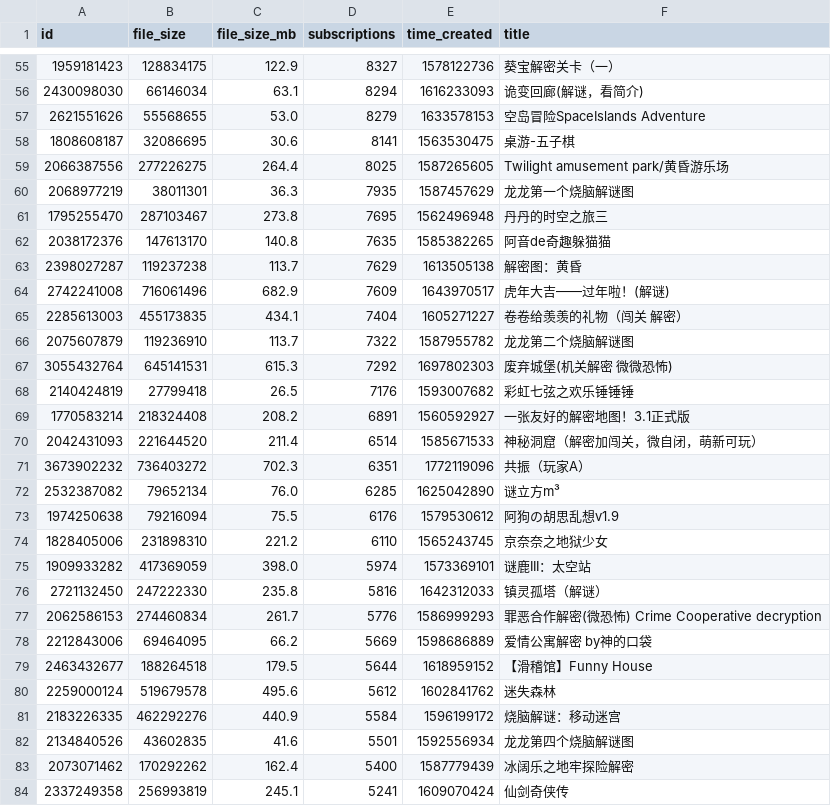
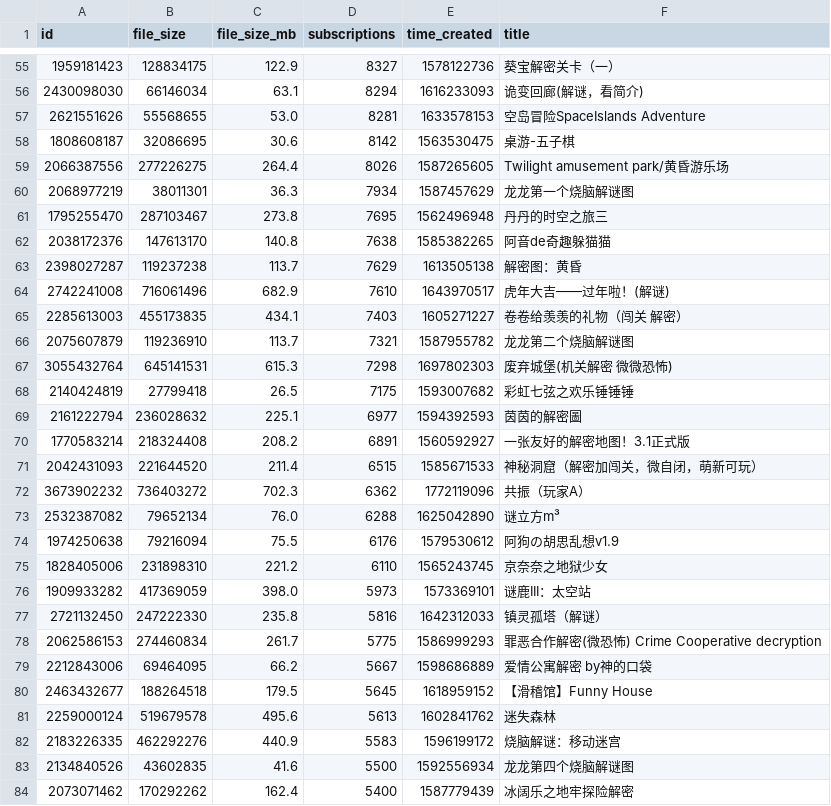
Before and after one commit to kang-png/YxModDll-Static, a TSV file: WorkshopMaps/maps_puzzle.tsv, drawn as a sheet; only a part is shown, gaps mark what is left out; the shorter side is filled out with more unchanged rows; the diff covers the shown part only.

```diff
--- a/WorkshopMaps/maps_puzzle.tsv
+++ b/WorkshopMaps/maps_puzzle.tsv
@@ -56,28 +56,29 @@ id	file_size	file_size_mb	subscriptions	time_created	title
 2430098030	66146034	63.1	8294	1616233093	诡变回廊(解谜，看简介)
-2621551626	55568655	53.0	8279	1633578153	空岛冒险SpaceIslands Adventure
-1808608187	32086695	30.6	8141	1563530475	桌游-五子棋
-2066387556	277226275	264.4	8025	1587265605	Twilight amusement park/黄昏游乐场
-2068977219	38011301	36.3	7935	1587457629	龙龙第一个烧脑解谜图
+2621551626	55568655	53.0	8281	1633578153	空岛冒险SpaceIslands Adventure
+1808608187	32086695	30.6	8142	1563530475	桌游-五子棋
+2066387556	277226275	264.4	8026	1587265605	Twilight amusement park/黄昏游乐场
+2068977219	38011301	36.3	7934	1587457629	龙龙第一个烧脑解谜图
 1795255470	287103467	273.8	7695	1562496948	丹丹的时空之旅三
-2038172376	147613170	140.8	7635	1585382265	阿音de奇趣躲猫猫
+2038172376	147613170	140.8	7638	1585382265	阿音de奇趣躲猫猫
 2398027287	119237238	113.7	7629	1613505138	解密图：黄昏
-2742241008	716061496	682.9	7609	1643970517	虎年大吉——过年啦！(解谜)
-2285613003	455173835	434.1	7404	1605271227	卷卷给羡羡的礼物（闯关 解密）
-2075607879	119236910	113.7	7322	1587955782	龙龙第二个烧脑解谜图
-3055432764	645141531	615.3	7292	1697802303	废弃城堡(机关解密 微微恐怖)
-2140424819	27799418	26.5	7176	1593007682	彩虹七弦之欢乐锤锤锤
+2742241008	716061496	682.9	7610	1643970517	虎年大吉——过年啦！(解谜)
+2285613003	455173835	434.1	7403	1605271227	卷卷给羡羡的礼物（闯关 解密）
+2075607879	119236910	113.7	7321	1587955782	龙龙第二个烧脑解谜图
+3055432764	645141531	615.3	7298	1697802303	废弃城堡(机关解密 微微恐怖)
+2140424819	27799418	26.5	7175	1593007682	彩虹七弦之欢乐锤锤锤
+2161222794	236028632	225.1	6977	1594392593	茵茵的解密圖
 1770583214	218324408	208.2	6891	1560592927	一张友好的解密地图！3.1正式版
-2042431093	221644520	211.4	6514	1585671533	神秘洞窟（解密加闯关，微自闭，萌新可玩）
-3673902232	736403272	702.3	6351	1772119096	共振（玩家A）
-2532387082	79652134	76.0	6285	1625042890	谜立方m³
+2042431093	221644520	211.4	6515	1585671533	神秘洞窟（解密加闯关，微自闭，萌新可玩）
+3673902232	736403272	702.3	6362	1772119096	共振（玩家A）
+2532387082	79652134	76.0	6288	1625042890	谜立方m³
 1974250638	79216094	75.5	6176	1579530612	阿狗の胡思乱想v1.9
 1828405006	231898310	221.2	6110	1565243745	京奈奈之地狱少女
-1909933282	417369059	398.0	5974	1573369101	谜鹿III：太空站
+1909933282	417369059	398.0	5973	1573369101	谜鹿III：太空站
 2721132450	247222330	235.8	5816	1642312033	镇灵孤塔（解谜）
-2062586153	274460834	261.7	5776	1586999293	罪恶合作解密(微恐怖) Crime Cooperative decryption
-2212843006	69464095	66.2	5669	1598686889	爱情公寓解密 by神的口袋
-2463432677	188264518	179.5	5644	1618959152	【滑稽馆】Funny House
-2259000124	519679578	495.6	5612	1602841762	迷失森林
-2183226335	462292276	440.9	5584	1596199172	烧脑解谜：移动迷宫
-2134840526	43602835	41.6	5501	1592556934	龙龙第四个烧脑解谜图
+2062586153	274460834	261.7	5775	1586999293	罪恶合作解密(微恐怖) Crime Cooperative decryption
+2212843006	69464095	66.2	5667	1598686889	爱情公寓解密 by神的口袋
+2463432677	188264518	179.5	5645	1618959152	【滑稽馆】Funny House
+2259000124	519679578	495.6	5613	1602841762	迷失森林
+2183226335	462292276	440.9	5583	1596199172	烧脑解谜：移动迷宫
+2134840526	43602835	41.6	5500	1592556934	龙龙第四个烧脑解谜图
 2073071462	170292262	162.4	5400	1587779439	冰阔乐之地牢探险解密
```
Also changed, not shown: 5 added rows and 71 edited cells elsewhere in this file, WorkshopMaps/maps_100_300.tsv, WorkshopMaps/maps_100_500.tsv, 9 other files.
